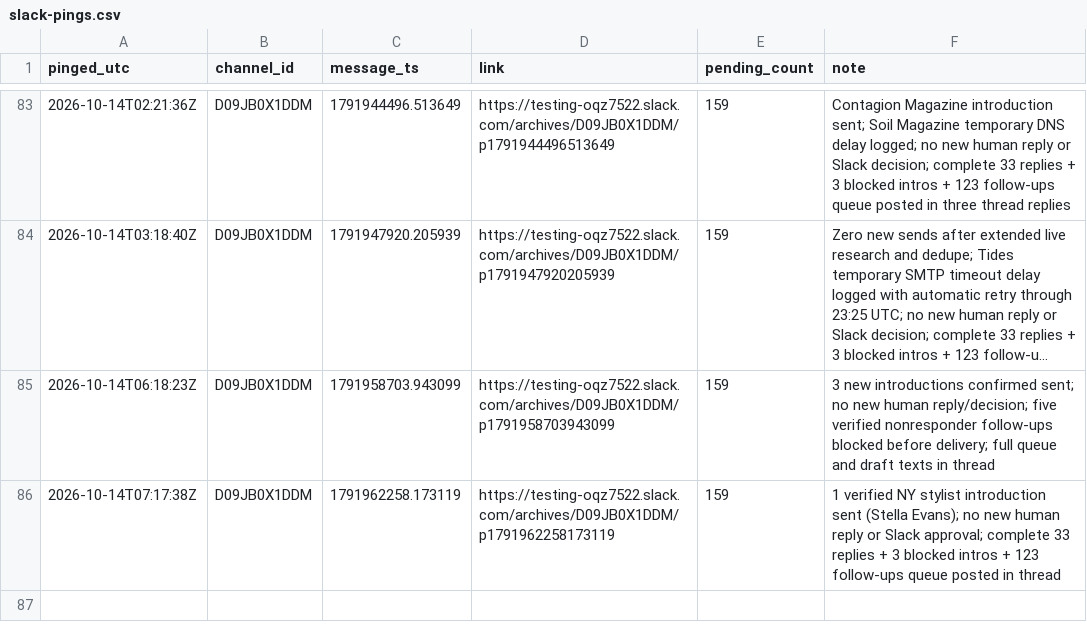
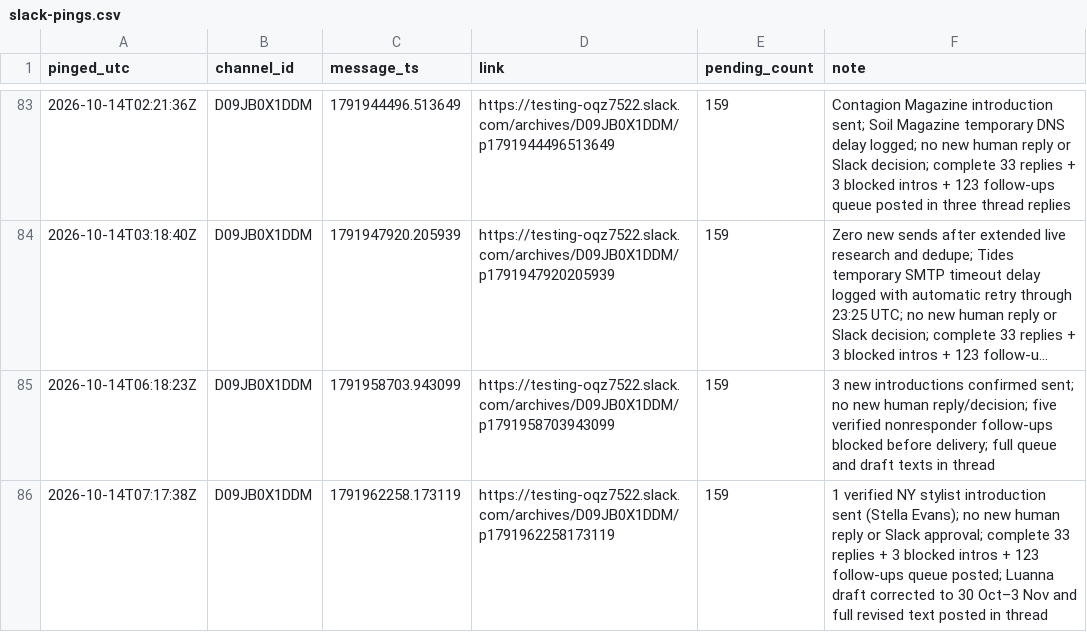
Before and after one commit to aidantorrence2/aidan-modern, a CSV file: marketing/outreach-log/slack-pings.csv, drawn as a sheet; only a part is shown, gaps mark what is left out; long unchanged cells end in ….

Commit message:
Record Luanna draft correction in Slack ping

```diff
--- a/marketing/outreach-log/slack-pings.csv
+++ b/marketing/outreach-log/slack-pings.csv
@@ -85,2 +85,2 @@ pinged_utc,channel_id,message_ts,link,pending_count,note
 2026-10-14T06:18:23Z,D09JB0X1DDM,1791958703.943099,https://testing-oqz7522.slack.com/archives/D09JB0X1DDM/p1791958703943099,159,"3 new introductions confirmed sent; no new human reply/decision; five verified nonresponder follow-ups blocked before delivery; full queue and draft texts in thread"
-2026-10-14T07:17:38Z,D09JB0X1DDM,1791962258.173119,https://testing-oqz7522.slack.com/archives/D09JB0X1DDM/p1791962258173119,159,"1 verified NY stylist introduction sent (Stella Evans); no new human reply or Slack approval; complete 33 replies + 3 blocked intros + 123 follow-ups queue posted in thread"
+2026-10-14T07:17:38Z,D09JB0X1DDM,1791962258.173119,https://testing-oqz7522.slack.com/archives/D09JB0X1DDM/p1791962258173119,159,"1 verified NY stylist introduction sent (Stella Evans); no new human reply or Slack approval; complete 33 replies + 3 blocked intros + 123 follow-ups queue posted; Luanna draft corrected to 30 Oct–3 Nov and full revised text posted in thread"
```
